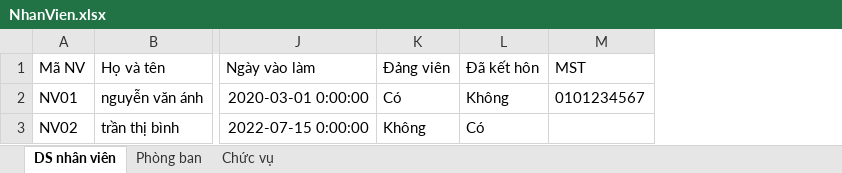
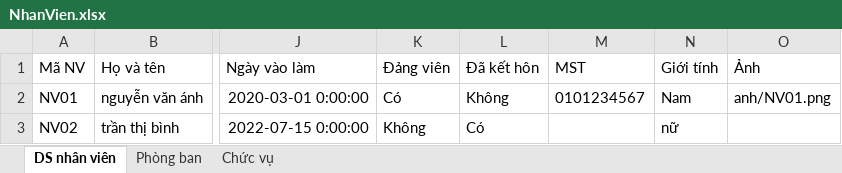
Before and after one commit to thieumao/DynamicExcelToWordGenerator, an Excel workbook: samples/customer_c/data/NhanVien.xlsx, sheet DS nhân viên, drawn as a sheet; only a part is shown, gaps mark what is left out; values as stored, in another font and other column widths than the file's, no borders; the diff names each change by its address in the sheet, - before the commit and + after, or states it on an @@ line.

```diff
--- a/samples/customer_c/data/NhanVien.xlsx (sheet DS nhân viên)
+++ b/samples/customer_c/data/NhanVien.xlsx (sheet DS nhân viên)
+column N (Giới tính), rows 2-3: Nam | nữ
+column O (Ảnh), row 2: anh/NV01.png
```
Also changed, not shown: 32 other files.
